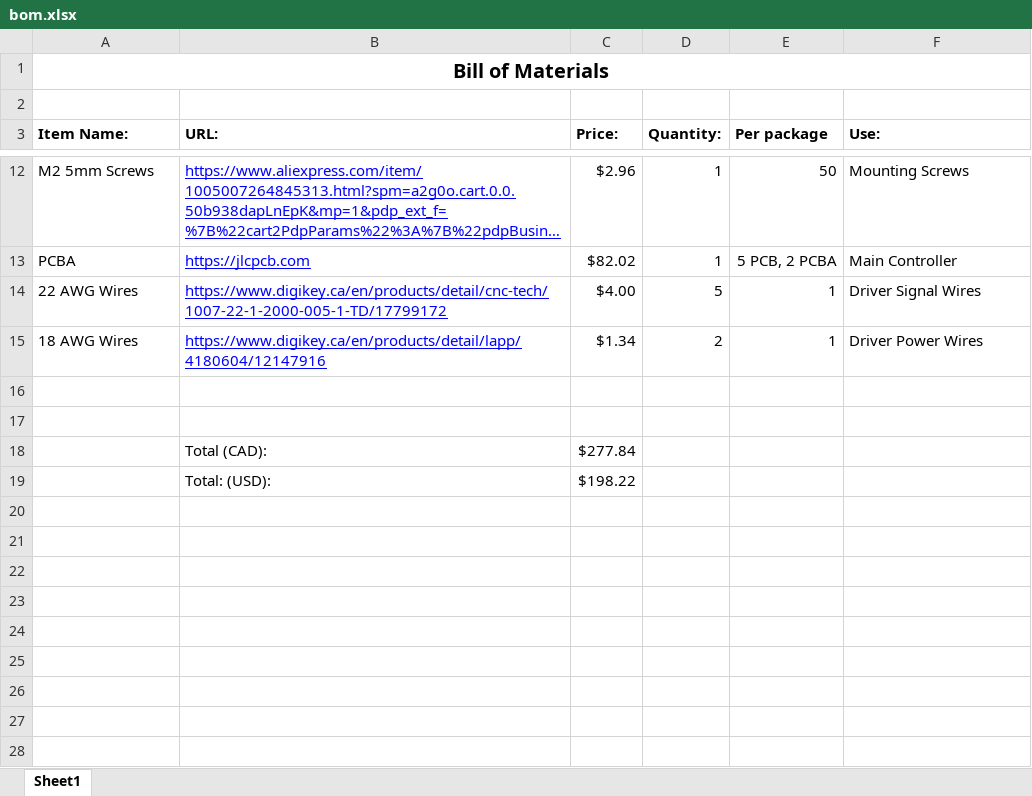
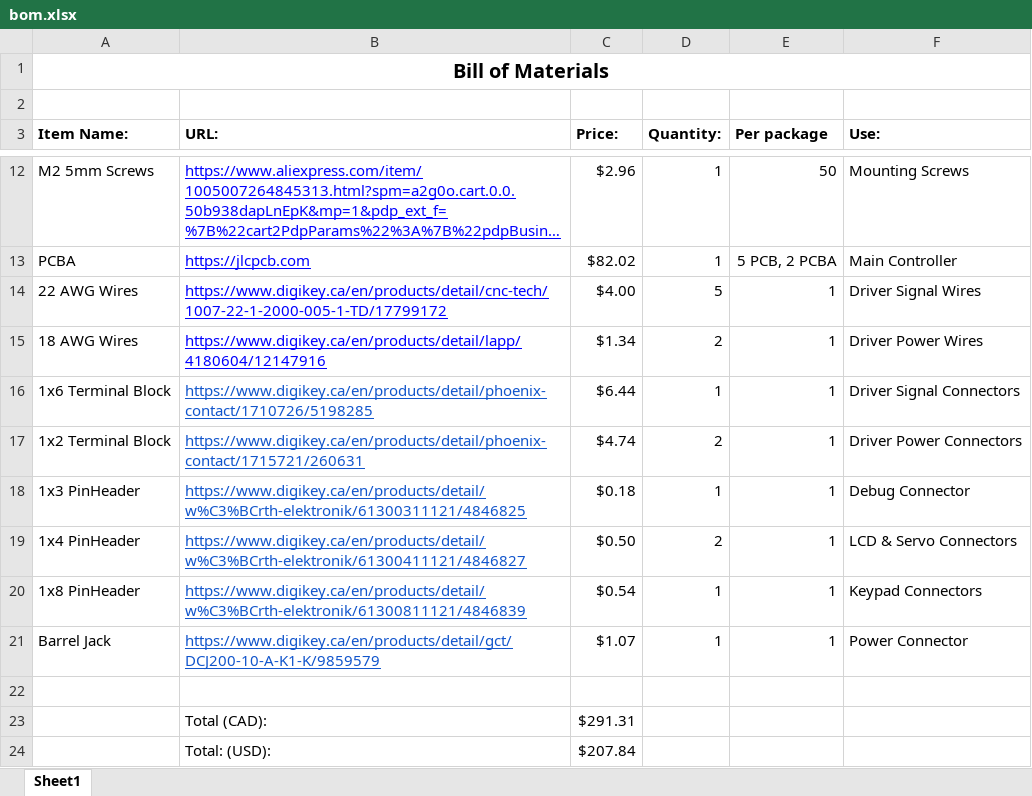
Before and after one commit to ShaanJ1/combo-lock-breaker, an Excel workbook: bom.xlsx, sheet Sheet1, drawn as a sheet; only a part is shown, gaps mark what is left out; long unchanged cells end in …; values as stored, in another font and other column widths than the file's, no borders; removed rows and columns are numbered as before the commit, all else as after; the diff names each change by its address in the sheet, - before the commit and + after, or states it on an @@ line.

```diff
--- a/bom.xlsx (sheet Sheet1)
+++ b/bom.xlsx (sheet Sheet1)
+row 16: 1x6 Terminal Block | https://www.digikey.ca/en/products/detail/phoenix-contact/1710726/5198285 | $6.44 | 1 | 1 | Driver Signal Connectors
+row 17: 1x2 Terminal Block | https://www.digikey.ca/en/products/detail/phoenix-contact/1715721/260631 | $4.74 | 2 | 1 | Driver Power Connectors
+row 18: 1x3 PinHeader | https://www.digikey.ca/en/products/detail/w%C3%BCrth-elektronik/61300311121/4846825 | $0.18 | 1 | 1 | Debug Connector
+row 19: 1x4 PinHeader | https://www.digikey.ca/en/products/detail/w%C3%BCrth-elektronik/61300411121/4846827 | $0.50 | 2 | 1 | LCD & Servo Connectors
+row 20: 1x8 PinHeader | https://www.digikey.ca/en/products/detail/w%C3%BCrth-elektronik/61300811121/4846839 | $0.54 | 1 | 1 | Keypad Connectors
+row 21: Barrel Jack | https://www.digikey.ca/en/products/detail/gct/DCJ200-10-A-K1-K/9859579 | $1.07 | 1 | 1 | Power Connector
-row 23: (empty)
+row 23:  | Total (CAD): | $291.31
-row 18:  | Total (CAD): | $277.84
-C24 (Price:): $198.22
+C24 (Price:): $207.84
```
Also changed, not shown: 1 other file.
